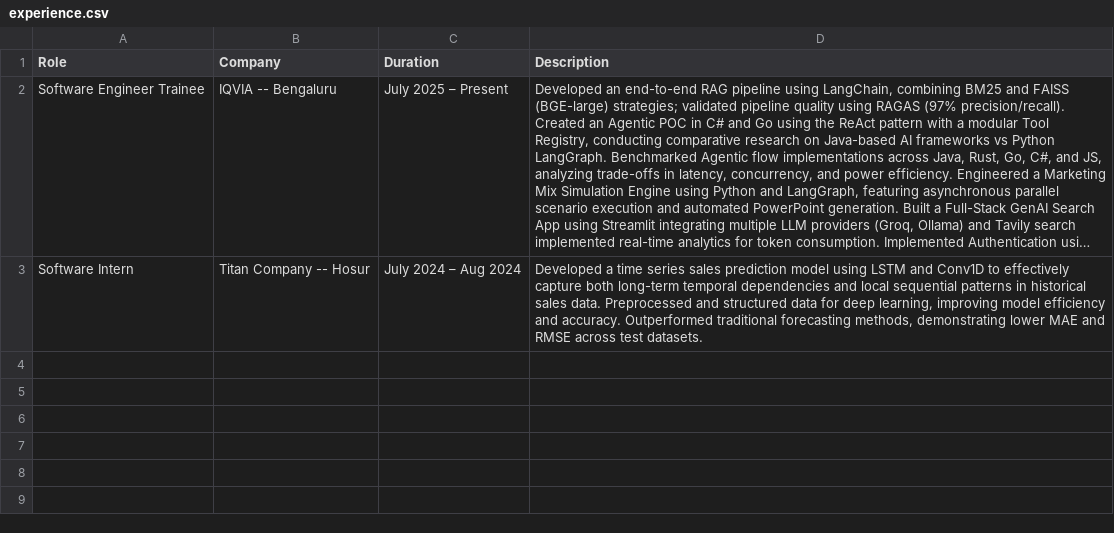
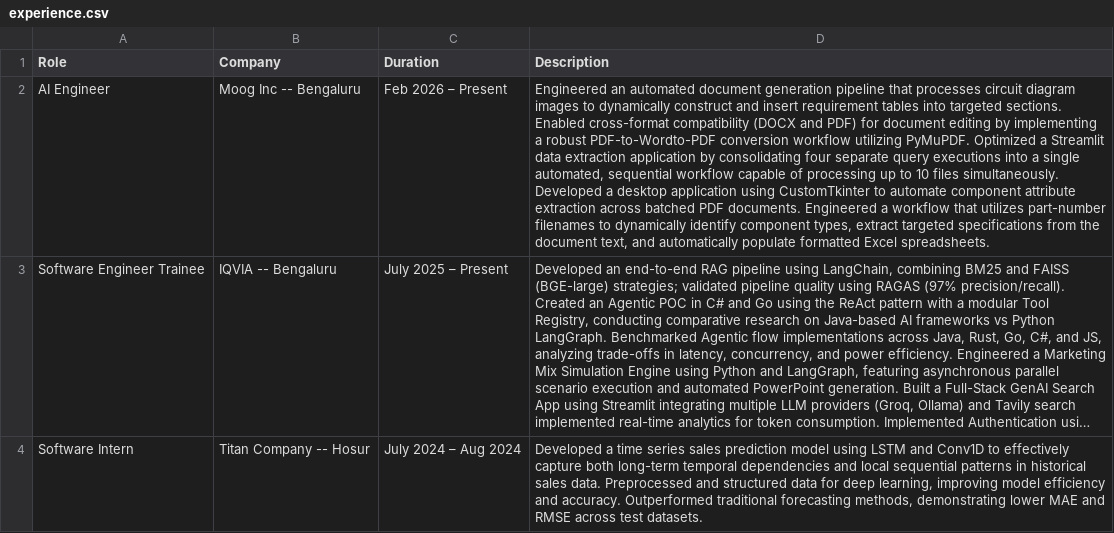
Before and after one commit to shreeaarthe/Portfolio, a CSV file: public/data/experience/experience.csv, drawn as a sheet; long unchanged cells end in …; the diff names each change by its address in the sheet, - before the commit and + after, or states it on an @@ line.

Commit message:
Added experience

```diff
--- a/public/data/experience/experience.csv
+++ b/public/data/experience/experience.csv
+row 2: AI Engineer | Moog Inc -- Bengaluru | Feb 2026 – Present | Engineered an automated document generation pipeline that processes circuit diagram images to dynamically construct and insert requirement tables into targeted sections. Enabled cross-format compatibility (DOCX and PDF) for document editing by implementing a robust PDF-to-Wordto-PDF conversion workflow utilizing PyMuPDF. Optimized a Streamlit data extraction application by consolidating four separate query executions into a single automated, sequential workflow capable of processing up to 10 files simultaneously. Developed a desktop application using CustomTkinter to automate component attribute extraction across batched PDF documents. Engineered a workflow that utilizes part-number filenames to dynamically identify component types, extract targeted specifications from the document text, and automatically populate formatted Excel spreadsheets.
```
Also changed, not shown: public/data/skills.csv.
